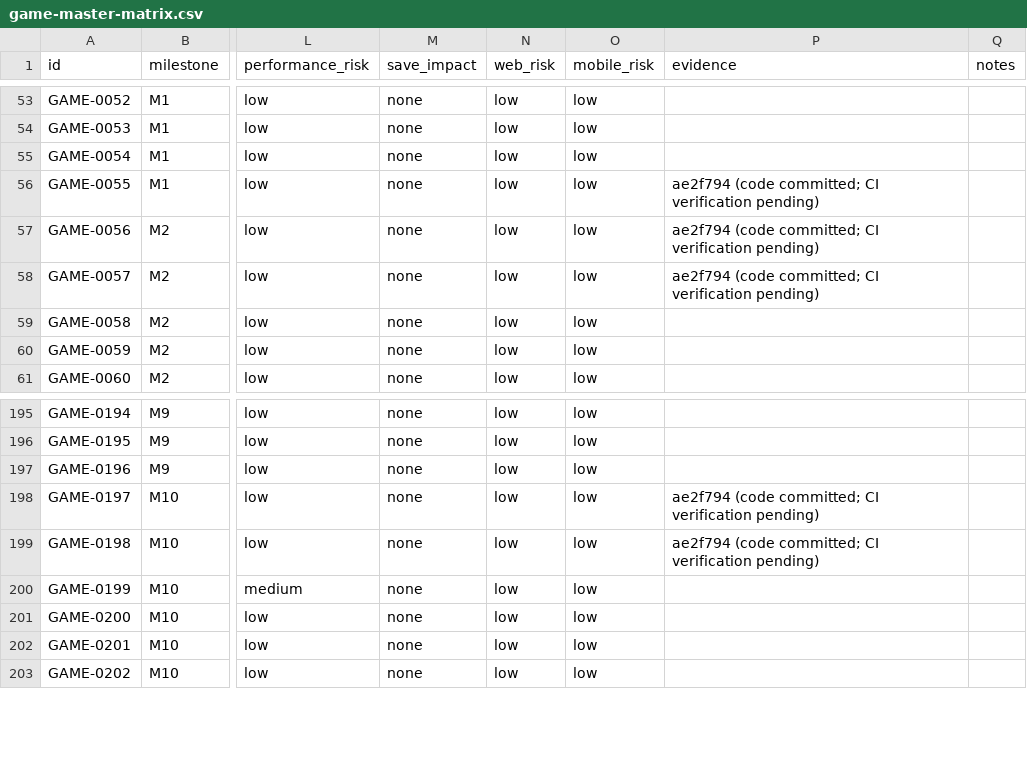
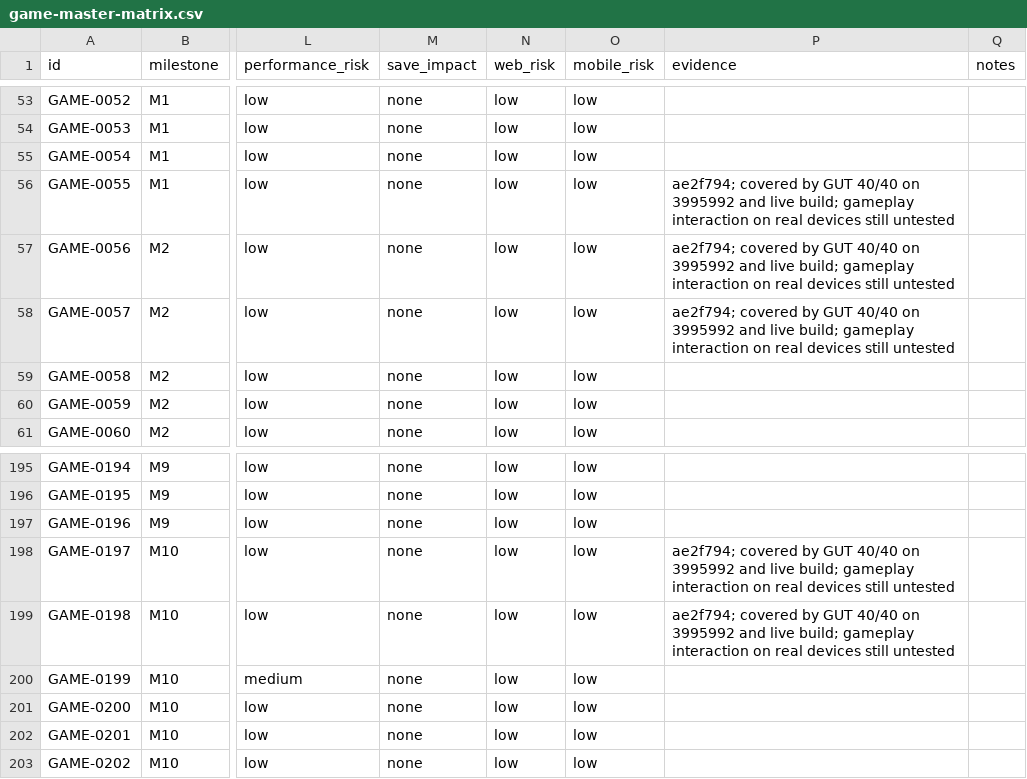
Before and after one commit to thuexemayhanoi/game, a CSV file: docs/matrix/game-master-matrix.csv, drawn as a sheet; only a part is shown, gaps mark what is left out; the diff covers the shown part only; the diff names each change by its address in the sheet, - before the commit and + after, or states it on an @@ line.

```diff
--- a/docs/matrix/game-master-matrix.csv
+++ b/docs/matrix/game-master-matrix.csv
-P56:P58 (evidence): ae2f794 (code committed; CI verification pending)
+P56:P58 (evidence): ae2f794; covered by GUT 40/40 on 3995992 and live build; gameplay interaction on real devices still untested
-P198:P199 (evidence): ae2f794 (code committed; CI verification pending)
+P198:P199 (evidence): ae2f794; covered by GUT 40/40 on 3995992 and live build; gameplay interaction on real devices still untested
```
Also changed, not shown: 34 edited cells elsewhere in this file, docs/matrix/test-matrix.csv, 1 other file.
